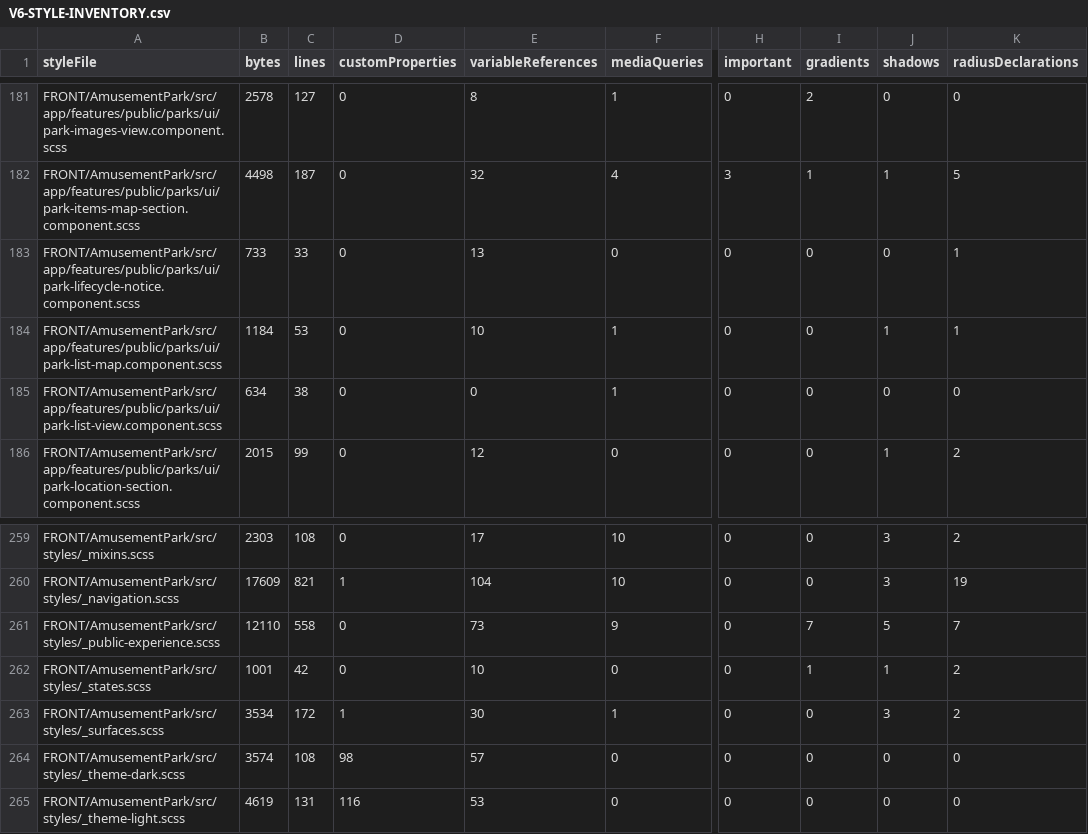
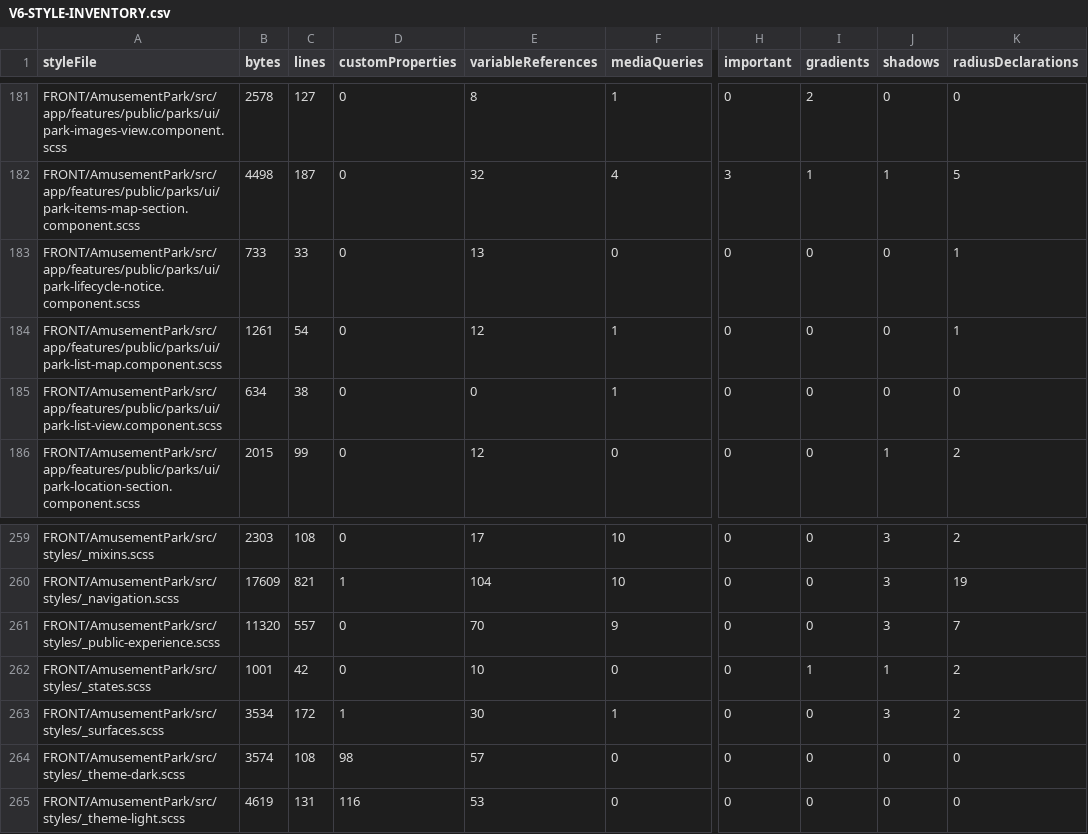
Before and after one commit to Ced59/AmusementParkProject, a CSV file: docs/design-v6/generated/V6-STYLE-INVENTORY.csv, drawn as a sheet; only a part is shown, gaps mark what is left out; the diff names each change by its address in the sheet, - before the commit and + after, or states it on an @@ line.

```diff
--- a/docs/design-v6/generated/V6-STYLE-INVENTORY.csv
+++ b/docs/design-v6/generated/V6-STYLE-INVENTORY.csv
-B184 (bytes): 1184
+B184 (bytes): 1261
-C184 (lines): 53
+C184 (lines): 54
-E184 (variableReferences): 10
+E184 (variableReferences): 12
-J184 (shadows): 1
+J184 (shadows): 0
-B261 (bytes): 12110
+B261 (bytes): 11320
-C261 (lines): 558
+C261 (lines): 557
-E261 (variableReferences): 73
+E261 (variableReferences): 70
-I261 (gradients): 7
+I261 (gradients): 0
-J261 (shadows): 5
+J261 (shadows): 3
```
Also changed, not shown: 7 other files.
